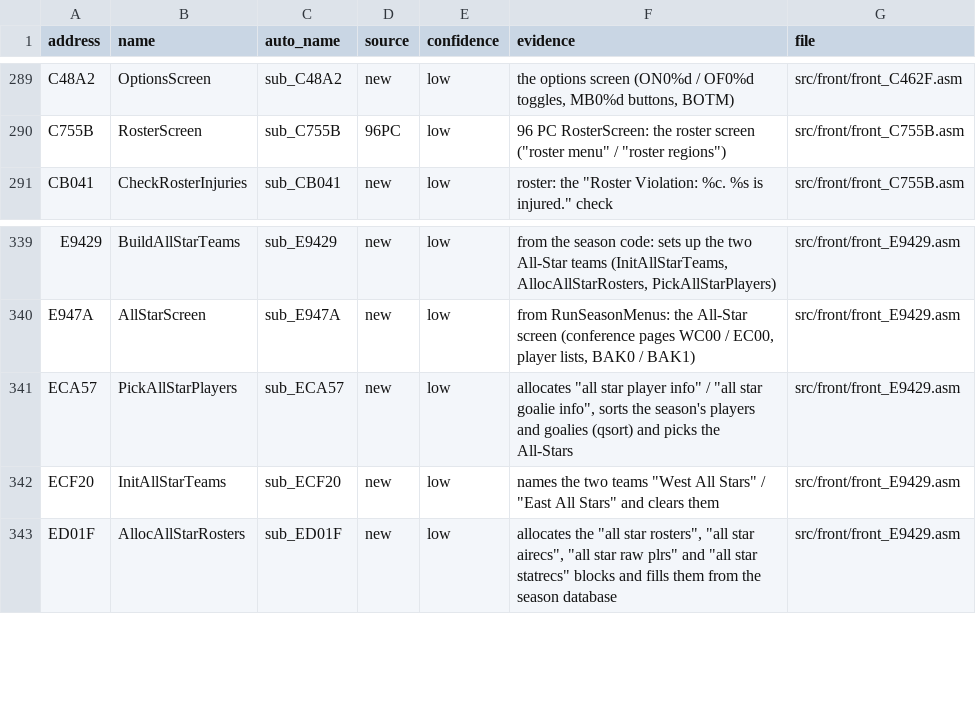
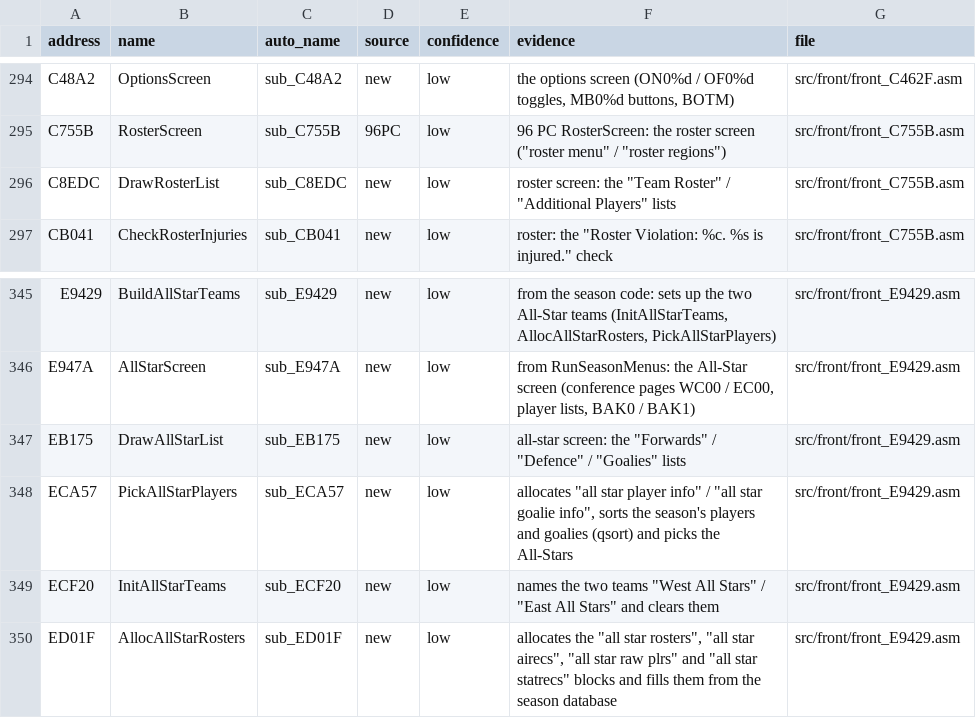
Before and after one commit to abdulahmad/NHL97PC, a CSV file: docs/name_map.csv, drawn as a sheet; only a part is shown, gaps mark what is left out; the diff covers the shown part only.

```diff
--- a/docs/name_map.csv
+++ b/docs/name_map.csv
@@ -290,2 +295,3 @@ C48A2,OptionsScreen,sub_C48A2,new,low,"the options screen (ON0%d / OF0%d toggles
 C755B,RosterScreen,sub_C755B,96PC,low,"96 PC RosterScreen: the roster screen (""roster menu"" / ""roster regions"")",src/front/front_C755B.asm
+C8EDC,DrawRosterList,sub_C8EDC,new,low,"roster screen: the ""Team Roster"" / ""Additional Players"" lists",src/front/front_C755B.asm
 CB041,CheckRosterInjuries,sub_CB041,new,low,"roster: the ""Roster Violation: %c. %s is injured."" check",src/front/front_C755B.asm
@@ -340,2 +346,3 @@ E9429,BuildAllStarTeams,sub_E9429,new,low,"from the season code: sets up the two
 E947A,AllStarScreen,sub_E947A,new,low,"from RunSeasonMenus: the All-Star screen (conference pages WC00 / EC00, player lists, BAK0 / BAK1)",src/front/front_E9429.asm
+EB175,DrawAllStarList,sub_EB175,new,low,"all-star screen: the ""Forwards"" / ""Defence"" / ""Goalies"" lists",src/front/front_E9429.asm
 ECA57,PickAllStarPlayers,sub_ECA57,new,low,"allocates ""all star player info"" / ""all star goalie info"", sorts the season's players and goalies (qsort) and picks the All-Stars",src/front/front_E9429.asm
```
Also changed, not shown: 7 added rows elsewhere in this file, 14 other files.
